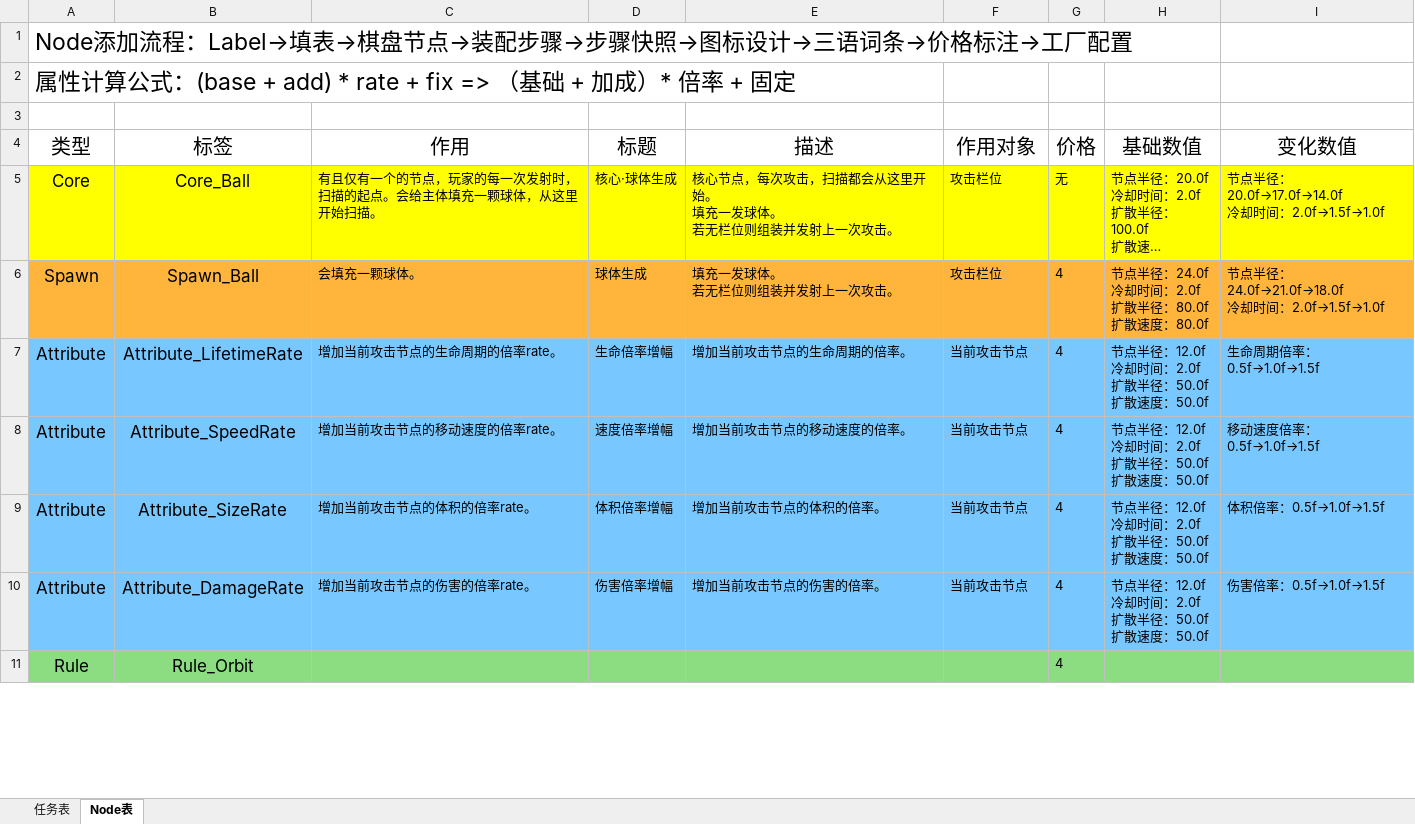
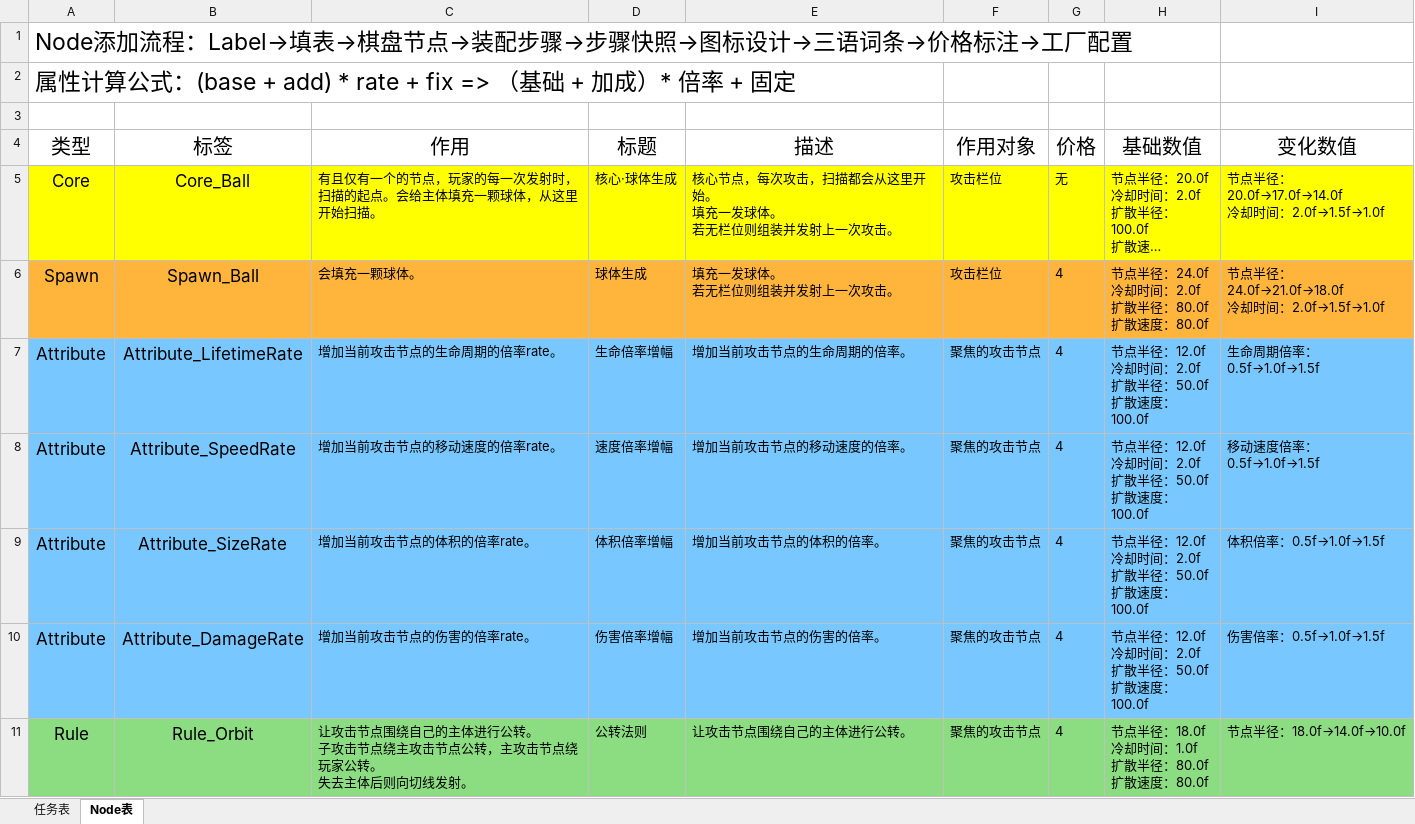
Before and after one commit to MrMedius/CoreRefiner, an Excel workbook: CoreRefiner工作表.xlsx, sheet Node表, drawn as a sheet; only a part is shown; long unchanged cells end in …; values as stored, in another font and other column widths than the file's, no borders; ↵ is a line break in a cell; the diff covers the shown part only; the diff names each change by its address in the sheet, - before the commit and + after, or states it on an @@ line.

```diff
--- a/CoreRefiner工作表.xlsx (sheet Node表)
+++ b/CoreRefiner工作表.xlsx (sheet Node表)
-F7:F10 (作用对象): 当前攻击节点
+F7:F10 (作用对象): 聚焦的攻击节点
-H7:H10 (基础数值): 节点半径：12.0f ↵ 冷却时间：2.0f ↵ 扩散半径：50.0f ↵ 扩散速度：50.0f
+H7:H10 (基础数值): 节点半径：12.0f ↵ 冷却时间：2.0f ↵ 扩散半径：50.0f ↵ 扩散速度：100.0f
-C11 (作用): (empty)
+C11 (作用): 让攻击节点围绕自己的主体进行公转。 ↵ 子攻击节点绕主攻击节点公转，主攻击节点绕玩家公转。 ↵ 失去主体后则向切线发射。
-D11 (标题): (empty)
+D11 (标题): 公转法则
-E11 (描述): (empty)
+E11 (描述): 让攻击节点围绕自己的主体进行公转。
-F11 (作用对象): (empty)
+F11 (作用对象): 聚焦的攻击节点
-H11 (基础数值): (empty)
+H11 (基础数值): 节点半径：18.0f ↵ 冷却时间：1.0f ↵ 扩散半径：80.0f ↵ 扩散速度：80.0f
-I11 (变化数值): (empty)
+I11 (变化数值): 节点半径：18.0f→14.0f→10.0f
```
Also changed, not shown: 30 edited cells elsewhere in this sheet, sheet 任务表, 1 other file.
